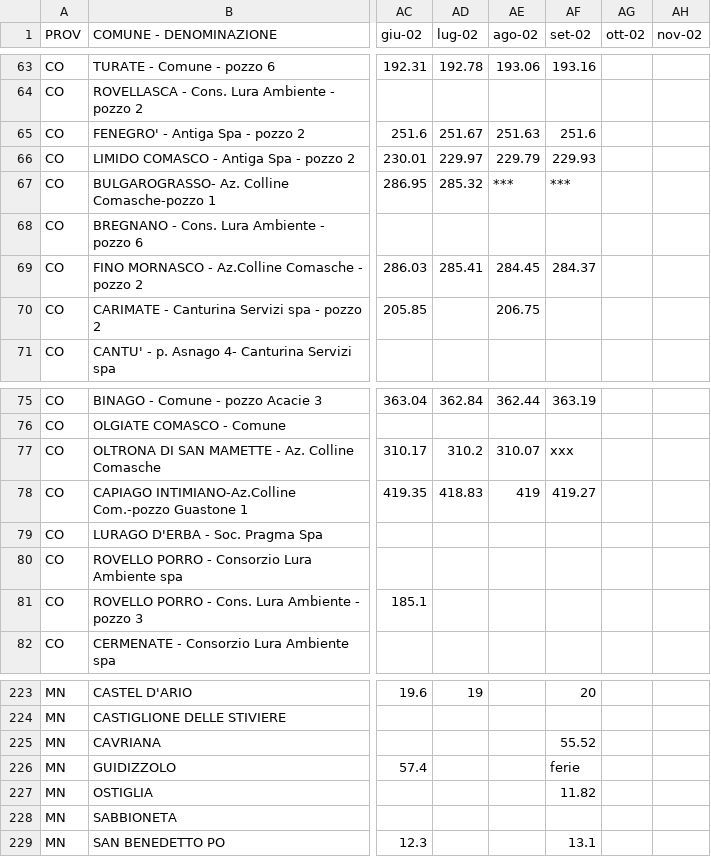
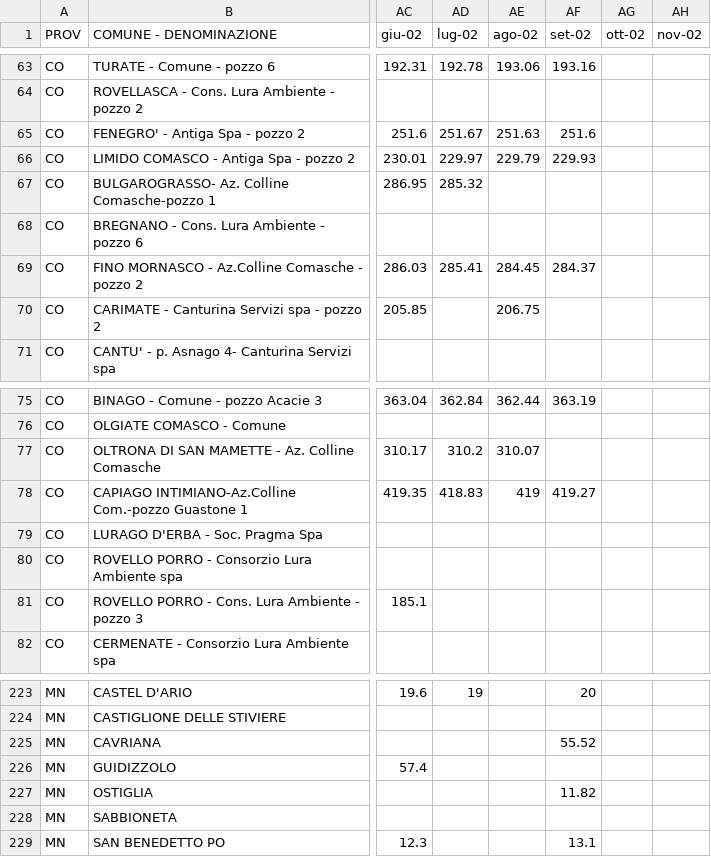
Before and after one commit to paolchol/SFS, a CSV file: data/PTUA2003/original/addogl/LauraReg addogl_Arpa 2001 2002.csv, drawn as a sheet; only a part is shown, gaps mark what is left out; the diff names each change by its address in the sheet, - before the commit and + after, or states it on an @@ line.

```diff
--- a/data/PTUA2003/original/addogl/LauraReg addogl_Arpa 2001 2002.csv
+++ b/data/PTUA2003/original/addogl/LauraReg addogl_Arpa 2001 2002.csv
-AE67 (ago-02): ***
+AE67 (ago-02): (empty)
-AF67 (set-02): ***
+AF67 (set-02): (empty)
-AF77 (set-02): xxx
+AF77 (set-02): (empty)
-AF226 (set-02): ferie
+AF226 (set-02): (empty)
```
Also changed, not shown: data/PTUA2003/original/addogl/LauraReg addogl_Adda Oglio vecchi.csv, 14 other files.
